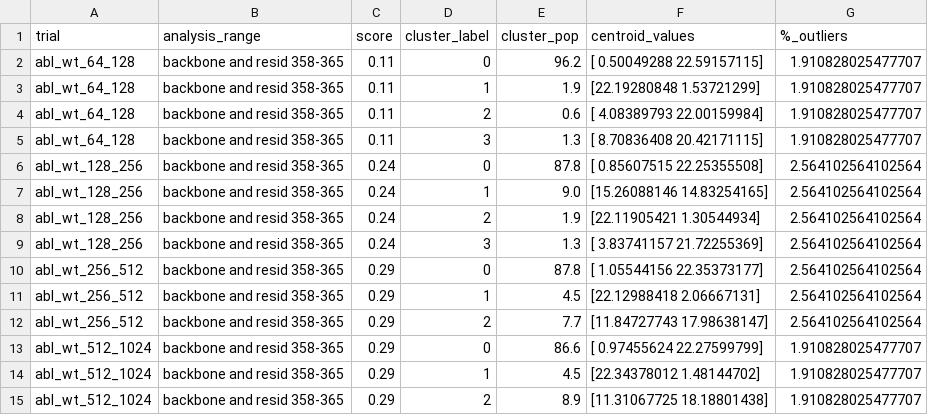
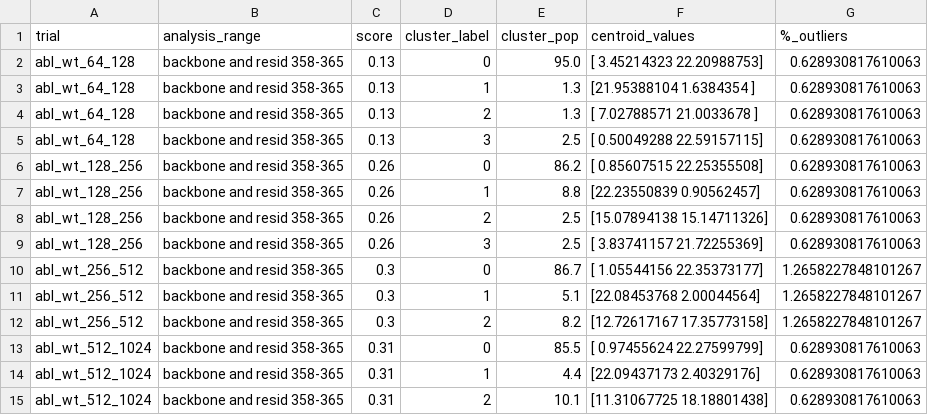
Before and after one commit to GMdSilva/FastConformation, a CSV file: decaf_e_dev/sample_predictions/abl_wt/analysis/rmsd_2d/abl_wt_clustering_analysis.csv, drawn as a sheet.

```diff
--- a/decaf_e_dev/sample_predictions/abl_wt/analysis/rmsd_2d/abl_wt_clustering_analysis.csv
+++ b/decaf_e_dev/sample_predictions/abl_wt/analysis/rmsd_2d/abl_wt_clustering_analysis.csv
@@ -1,15 +1,15 @@
 trial,analysis_range,score,cluster_label,cluster_pop,centroid_values,%_outliers
-abl_wt_64_128,backbone and resid 358-365,0.11,0,96.2,[ 0.50049288 22.59157115],1.910828025477707
-abl_wt_64_128,backbone and resid 358-365,0.11,1,1.9,[22.19280848  1.53721299],1.910828025477707
-abl_wt_64_128,backbone and resid 358-365,0.11,2,0.6,[ 4.08389793 22.00159984],1.910828025477707
-abl_wt_64_128,backbone and resid 358-365,0.11,3,1.3,[ 8.70836408 20.42171115],1.910828025477707
-abl_wt_128_256,backbone and resid 358-365,0.24,0,87.8,[ 0.85607515 22.25355508],2.564102564102564
-abl_wt_128_256,backbone and resid 358-365,0.24,1,9.0,[15.26088146 14.83254165],2.564102564102564
-abl_wt_128_256,backbone and resid 358-365,0.24,2,1.9,[22.11905421  1.30544934],2.564102564102564
-abl_wt_128_256,backbone and resid 358-365,0.24,3,1.3,[ 3.83741157 21.72255369],2.564102564102564
-abl_wt_256_512,backbone and resid 358-365,0.29,0,87.8,[ 1.05544156 22.35373177],2.564102564102564
-abl_wt_256_512,backbone and resid 358-365,0.29,1,4.5,[22.12988418  2.06667131],2.564102564102564
-abl_wt_256_512,backbone and resid 358-365,0.29,2,7.7,[11.84727743 17.98638147],2.564102564102564
-abl_wt_512_1024,backbone and resid 358-365,0.29,0,86.6,[ 0.97455624 22.27599799],1.910828025477707
-abl_wt_512_1024,backbone and resid 358-365,0.29,1,4.5,[22.34378012  1.48144702],1.910828025477707
-abl_wt_512_1024,backbone and resid 358-365,0.29,2,8.9,[11.31067725 18.18801438],1.910828025477707
+abl_wt_64_128,backbone and resid 358-365,0.13,0,95.0,[ 3.45214323 22.20988753],0.628930817610063
+abl_wt_64_128,backbone and resid 358-365,0.13,1,1.3,[21.95388104  1.6384354 ],0.628930817610063
+abl_wt_64_128,backbone and resid 358-365,0.13,2,1.3,[ 7.02788571 21.0033678 ],0.628930817610063
+abl_wt_64_128,backbone and resid 358-365,0.13,3,2.5,[ 0.50049288 22.59157115],0.628930817610063
+abl_wt_128_256,backbone and resid 358-365,0.26,0,86.2,[ 0.85607515 22.25355508],0.628930817610063
+abl_wt_128_256,backbone and resid 358-365,0.26,1,8.8,[22.23550839  0.90562457],0.628930817610063
+abl_wt_128_256,backbone and resid 358-365,0.26,2,2.5,[15.07894138 15.14711326],0.628930817610063
+abl_wt_128_256,backbone and resid 358-365,0.26,3,2.5,[ 3.83741157 21.72255369],0.628930817610063
+abl_wt_256_512,backbone and resid 358-365,0.3,0,86.7,[ 1.05544156 22.35373177],1.2658227848101267
+abl_wt_256_512,backbone and resid 358-365,0.3,1,5.1,[22.08453768  2.00044564],1.2658227848101267
+abl_wt_256_512,backbone and resid 358-365,0.3,2,8.2,[12.72617167 17.35773158],1.2658227848101267
+abl_wt_512_1024,backbone and resid 358-365,0.31,0,85.5,[ 0.97455624 22.27599799],0.628930817610063
+abl_wt_512_1024,backbone and resid 358-365,0.31,1,4.4,[22.09437173  2.40329176],0.628930817610063
+abl_wt_512_1024,backbone and resid 358-365,0.31,2,10.1,[11.31067725 18.18801438],0.628930817610063
```
Also changed, not shown: decaf_e_dev/sample_predictions/abl_wt/analysis/tmscore_1d/abl_wt_128_256_tmscore_1d_df.csv, decaf_e_dev/sample_predictions/abl_wt/analysis/tmscore_1d/abl_wt_256_512_tmscore_1d_df.csv, 49 other files.
